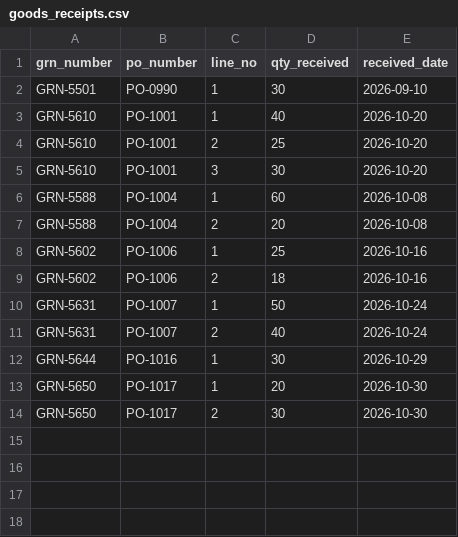
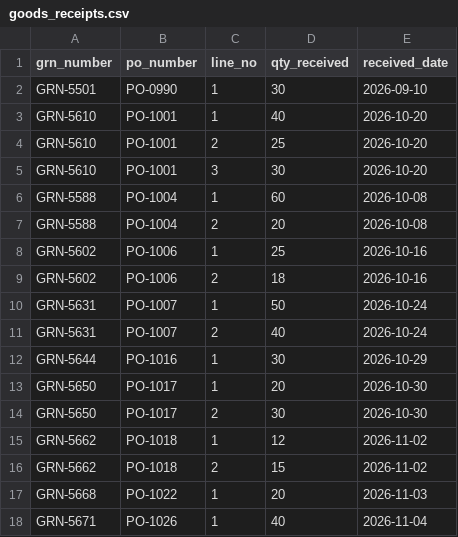
Before and after one commit to jnaveen136/invosure, a CSV file: data/goods_receipts.csv, drawn as a sheet; the diff names each change by its address in the sheet, - before the commit and + after, or states it on an @@ line.

```diff
--- a/data/goods_receipts.csv
+++ b/data/goods_receipts.csv
+row 15: GRN-5662 | PO-1018 | 1 | 12 | 2026-11-02
+row 16: GRN-5662 | PO-1018 | 2 | 15 | 2026-11-02
+row 17: GRN-5668 | PO-1022 | 1 | 20 | 2026-11-03
+row 18: GRN-5671 | PO-1026 | 1 | 40 | 2026-11-04
```
Also changed, not shown: data/po_lines.csv, data/purchase_orders.csv, 38 other files.
